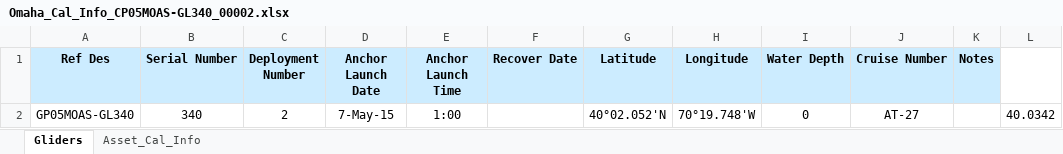
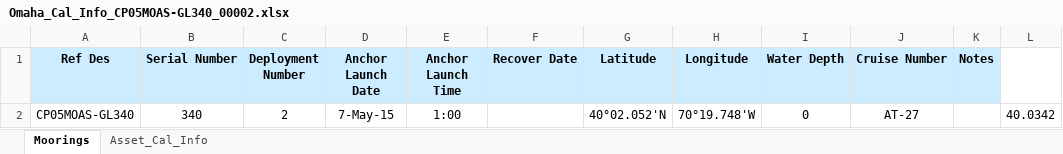
Before and after one commit to oceanobservatories/ingestion-csvs, an Excel workbook: CP05MOAS-GL340/Omaha_Cal_Info_CP05MOAS-GL340_00002.xlsx, sheet Moorings, drawn as a sheet; only a part is shown; values as stored, in another font and other column widths than the file's, no borders; the diff names each change by its address in the sheet, - before the commit and + after, or states it on an @@ line.

```diff
--- a/CP05MOAS-GL340/Omaha_Cal_Info_CP05MOAS-GL340_00002.xlsx (sheet Moorings)
+++ b/CP05MOAS-GL340/Omaha_Cal_Info_CP05MOAS-GL340_00002.xlsx (sheet Moorings)
-sheet tab: Gliders
+sheet tab: Moorings
-A2 (Ref Des): GP05MOAS-GL340
+A2 (Ref Des): CP05MOAS-GL340
```
Also changed, not shown: sheet Asset_Cal_Info, CP05MOAS-GL336/Omaha_Cal_Info_CP05MOAS-GL336_00001.xlsx, CP05MOAS-GL376/Omaha_Cal_Info_CP05MOAS-GL376_00001.xlsx, 3 other files.
